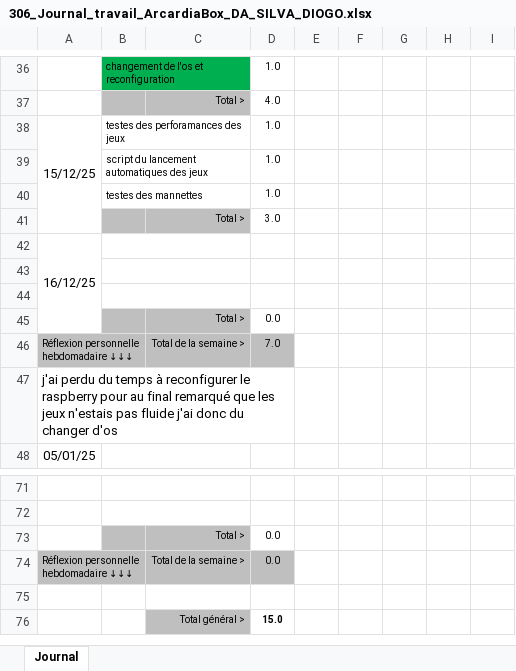
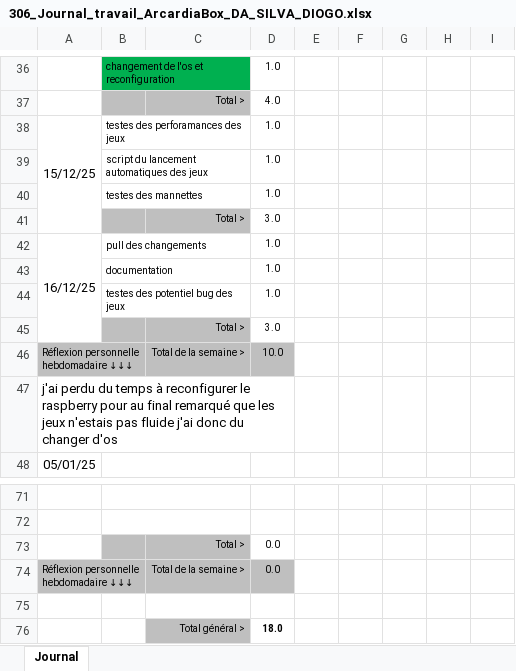
Before and after one commit to Z4drus/306-project-groupe-2, an Excel workbook: documentation/306_Journal_travail_ArcardiaBox_DA_SILVA_DIOGO.xlsx, sheet Journal, drawn as a sheet; only a part is shown, gaps mark what is left out; values as stored, in another font and other column widths than the file's, no borders; conditional formats not drawn; the diff names each change by its address in the sheet, - before the commit and + after, or states it on an @@ line.

Commit message:
journal diogo

```diff
--- a/documentation/306_Journal_travail_ArcardiaBox_DA_SILVA_DIOGO.xlsx (sheet Journal)
+++ b/documentation/306_Journal_travail_ArcardiaBox_DA_SILVA_DIOGO.xlsx (sheet Journal)
-B42: (empty)
+B42: pull des changements
-D42: (empty)
+D42: 1.0
-row 43: (empty)
+row 43:  | documentation |  | 1.0
-row 44: (empty)
+row 44:  | testes des potentiel bug des jeux |  | 1.0
-D45: 0.0
+D45: 3.0
-D46: 7.0
+D46: 10.0
-D76: 15.0
+D76: 18.0
```
